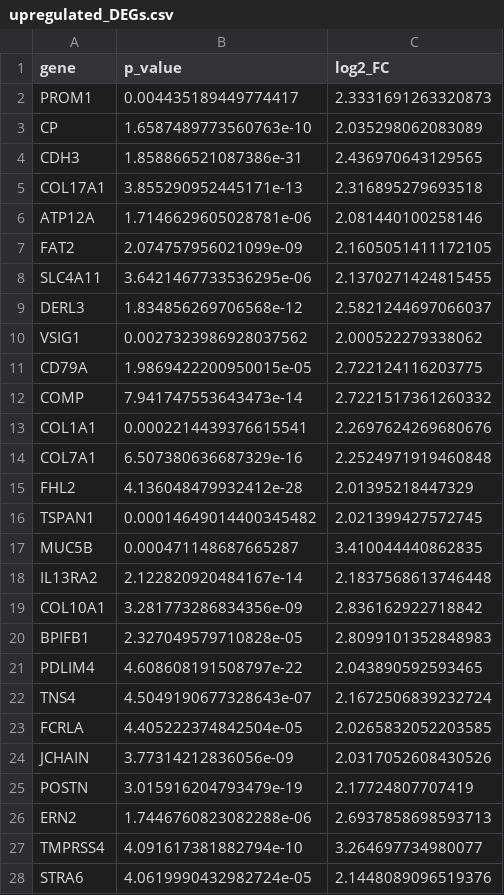
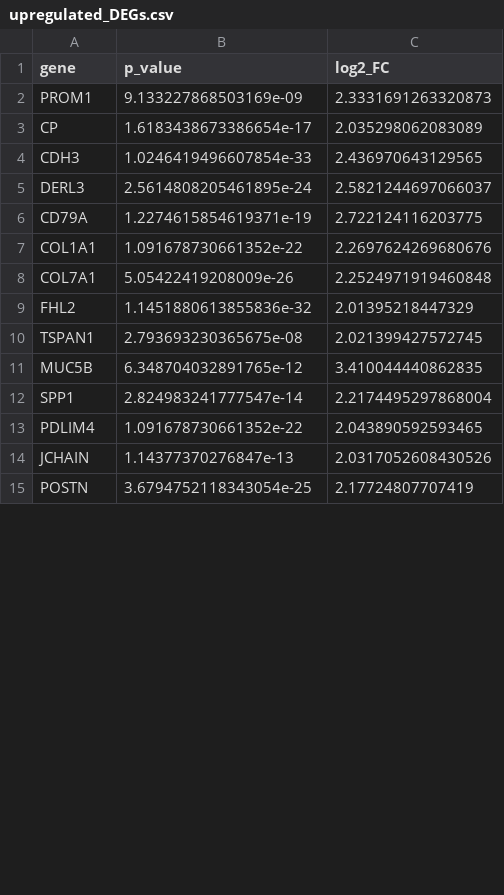
Before and after one commit to mikesaint-antoine/comp_bio_seminar, a CSV file: project1/output/upregulated_DEGs.csv, drawn as a sheet; only a part is shown; the diff covers the shown part only.

```diff
--- a/project1/output/upregulated_DEGs.csv
+++ b/project1/output/upregulated_DEGs.csv
@@ -1,28 +1,15 @@
 gene,p_value,log2_FC
-PROM1,0.004435189449774417,2.3331691263320873
-CP,1.6587489773560763e-10,2.035298062083089
-CDH3,1.858866521087386e-31,2.436970643129565
-COL17A1,3.855290952445171e-13,2.316895279693518
-ATP12A,1.7146629605028781e-06,2.081440100258146
-FAT2,2.074757956021099e-09,2.1605051411172105
-SLC4A11,3.6421467733536295e-06,2.1370271424815455
-DERL3,1.834856269706568e-12,2.5821244697066037
-VSIG1,0.0027323986928037562,2.000522279338062
-CD79A,1.9869422200950015e-05,2.722124116203775
-COMP,7.941747553643473e-14,2.7221517361260332
-COL1A1,0.0002214439376615541,2.2697624269680676
-COL7A1,6.507380636687329e-16,2.2524971919460848
-FHL2,4.136048479932412e-28,2.01395218447329
-TSPAN1,0.00014649014400345482,2.021399427572745
-MUC5B,0.000471148687665287,3.410044440862835
-IL13RA2,2.122820920484167e-14,2.1837568613746448
-COL10A1,3.281773286834356e-09,2.836162922718842
-BPIFB1,2.327049579710828e-05,2.8099101352848983
-PDLIM4,4.608608191508797e-22,2.043890592593465
-TNS4,4.5049190677328643e-07,2.1672506839232724
-FCRLA,4.405222374842504e-05,2.0265832052203585
-JCHAIN,3.77314212836056e-09,2.0317052608430526
-POSTN,3.015916204793479e-19,2.17724807707419
-ERN2,1.7446760823082288e-06,2.6937858698593713
-TMPRSS4,4.091617381882794e-10,3.264697734980077
-STRA6,4.0619990432982724e-05,2.1448089096519376
+PROM1,9.133227868503169e-09,2.3331691263320873
+CP,1.6183438673386654e-17,2.035298062083089
+CDH3,1.0246419496607854e-33,2.436970643129565
+DERL3,2.5614808205461895e-24,2.5821244697066037
+CD79A,1.2274615854619371e-19,2.722124116203775
+COL1A1,1.091678730661352e-22,2.2697624269680676
+COL7A1,5.05422419208009e-26,2.2524971919460848
+FHL2,1.1451880613855836e-32,2.01395218447329
+TSPAN1,2.793693230365675e-08,2.021399427572745
+MUC5B,6.348704032891765e-12,3.410044440862835
+SPP1,2.824983241777547e-14,2.2174495297868004
+PDLIM4,1.091678730661352e-22,2.043890592593465
+JCHAIN,1.14377370276847e-13,2.0317052608430526
+POSTN,3.6794752118343054e-25,2.17724807707419
```
Also changed, not shown: 2 added rows, 15 removed rows and 13 edited cells elsewhere in this file, project1/output/downregulated_DEGs.csv, 3 other files.
